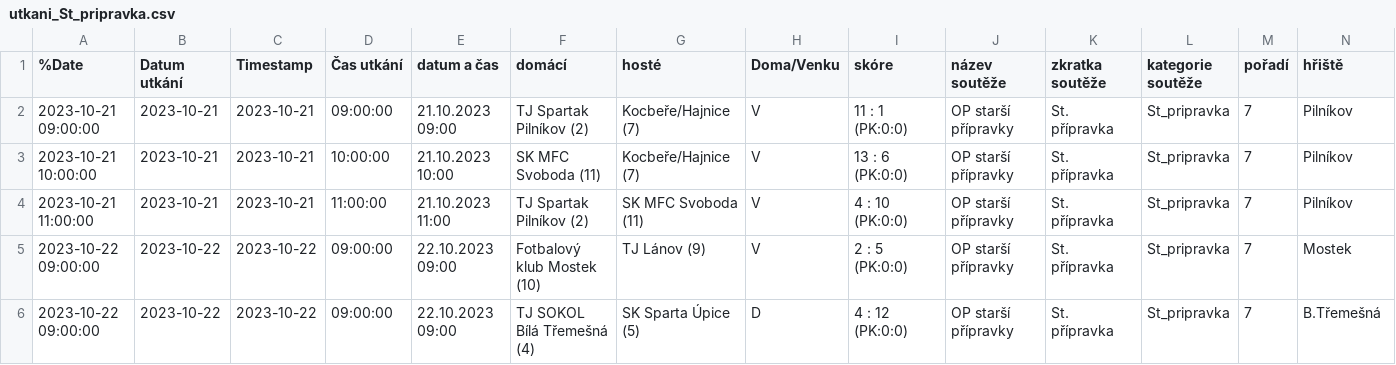
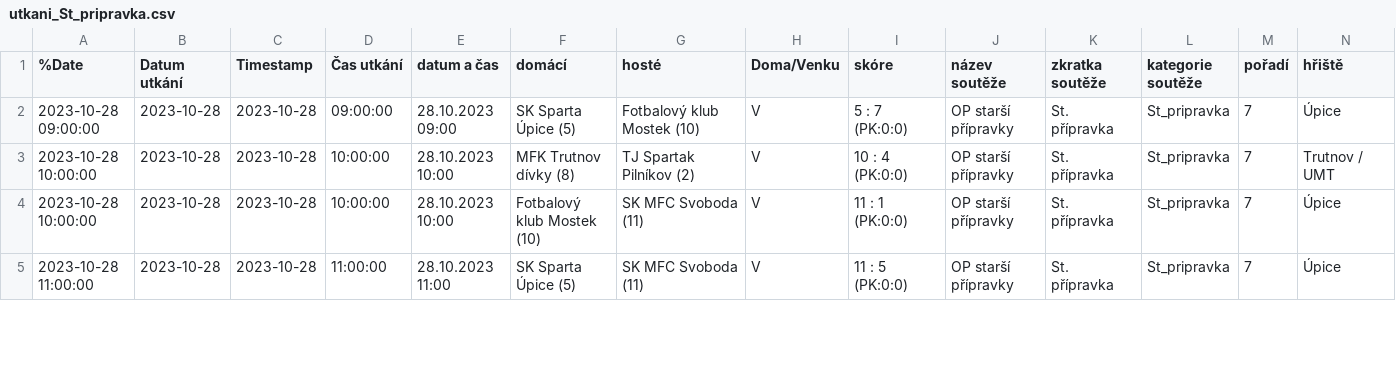
Before and after one commit to MustafaHadzi/bt_matches, a CSV file: utkani_St_pripravka.csv, drawn as a sheet; only a part is shown; rows hold the shown columns only; the diff covers the shown part only; the diff names each change by its address in the sheet, - before the commit and + after, or states it on an @@ line.

Commit message:
Committing file utkani_St_pripravka.csv

```diff
--- a/utkani_St_pripravka.csv
+++ b/utkani_St_pripravka.csv
-A2 (%Date): 2023-10-21 09:00:00
+A2 (%Date): 2023-10-28 09:00:00
-B2:B4 (Datum utkání): 2023-10-21
+B2:B4 (Datum utkání): 2023-10-28
-C2:C4 (Timestamp): 2023-10-21
+C2:C4 (Timestamp): 2023-10-28
-E2 (datum a čas): 21.10.2023 09:00
+E2 (datum a čas): 28.10.2023 09:00
-F2 (domácí): TJ Spartak Pilníkov (2)
+F2 (domácí): SK Sparta Úpice (5)
-G2 (hosté): Kocbeře/Hajnice (7)
+G2 (hosté): Fotbalový klub Mostek (10)
-I2 (skóre): 11 : 1 (PK:0:0)
+I2 (skóre): 5 : 7 (PK:0:0)
-N2 (hřiště): Pilníkov
+N2 (hřiště): Úpice
-A3 (%Date): 2023-10-21 10:00:00
+A3 (%Date): 2023-10-28 10:00:00
-E3 (datum a čas): 21.10.2023 10:00
+E3 (datum a čas): 28.10.2023 10:00
-F3 (domácí): SK MFC Svoboda (11)
+F3 (domácí): MFK Trutnov dívky (8)
-G3 (hosté): Kocbeře/Hajnice (7)
+G3 (hosté): TJ Spartak Pilníkov (2)
-I3 (skóre): 13 : 6 (PK:0:0)
+I3 (skóre): 10 : 4 (PK:0:0)
-N3 (hřiště): Pilníkov
+N3 (hřiště): Trutnov / UMT
-A4 (%Date): 2023-10-21 11:00:00
+A4 (%Date): 2023-10-28 10:00:00
-D4 (Čas utkání): 11:00:00
+D4 (Čas utkání): 10:00:00
-E4 (datum a čas): 21.10.2023 11:00
+E4 (datum a čas): 28.10.2023 10:00
-F4 (domácí): TJ Spartak Pilníkov (2)
+F4 (domácí): Fotbalový klub Mostek (10)
-I4 (skóre): 4 : 10 (PK:0:0)
+I4 (skóre): 11 : 1 (PK:0:0)
-N4 (hřiště): Pilníkov
+N4 (hřiště): Úpice
-A5 (%Date): 2023-10-22 09:00:00
+A5 (%Date): 2023-10-28 11:00:00
-B5 (Datum utkání): 2023-10-22
+B5 (Datum utkání): 2023-10-28
-C5 (Timestamp): 2023-10-22
+C5 (Timestamp): 2023-10-28
-D5 (Čas utkání): 09:00:00
+D5 (Čas utkání): 11:00:00
-E5 (datum a čas): 22.10.2023 09:00
+E5 (datum a čas): 28.10.2023 11:00
-F5 (domácí): Fotbalový klub Mostek (10)
+F5 (domácí): SK Sparta Úpice (5)
-G5 (hosté): TJ Lánov (9)
+G5 (hosté): SK MFC Svoboda (11)
-I5 (skóre): 2 : 5 (PK:0:0)
+I5 (skóre): 11 : 5 (PK:0:0)
-N5 (hřiště): Mostek
+N5 (hřiště): Úpice
-row 6: 2023-10-22 09:00:00 | 2023-10-22 | 2023-10-22 | 09:00:00 | 22.10.2023 09:00 | TJ SOKOL Bílá Třemešná (4) | SK Sparta Úpice (5) | D | 4 : 12 (PK:0:0) | OP starší přípravky | St. přípravka | St_pripravka | 7 | B.Třemešná
```
Also changed, not shown: 1 removed row and 45 edited cells elsewhere in this file.
